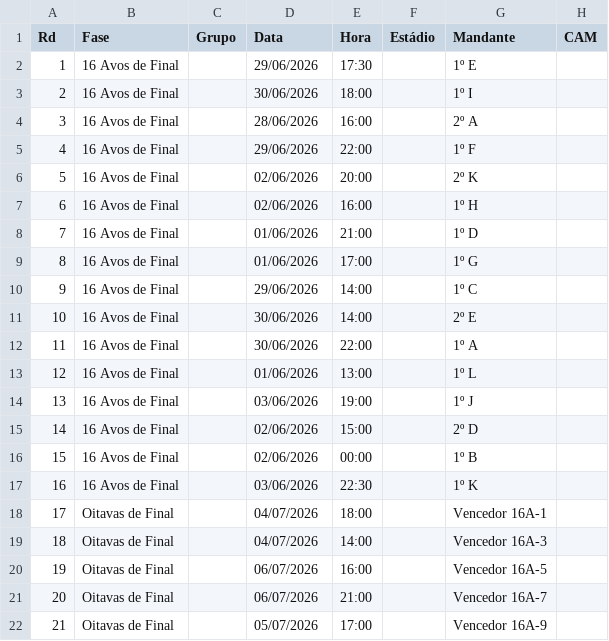
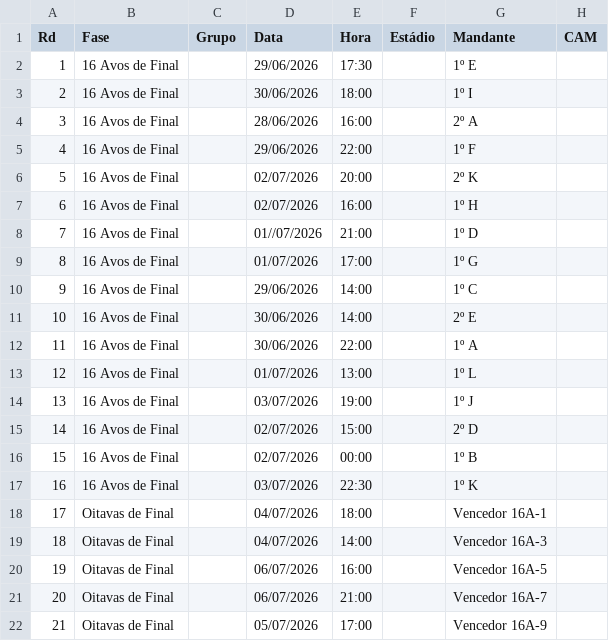
Before and after one commit to rnanalista-max/Feriados, a CSV file: chaveamento.csv, drawn as a sheet; only a part is shown; the diff names each change by its address in the sheet, - before the commit and + after, or states it on an @@ line.

Commit message:
Atualização do CSV de Classificação de Grupos

```diff
--- a/chaveamento.csv
+++ b/chaveamento.csv
-D6:D7 (Data): 02/06/2026
+D6:D7 (Data): 02/07/2026
-D8 (Data): 01/06/2026
+D8 (Data): 01//07/2026
-D9 (Data): 01/06/2026
+D9 (Data): 01/07/2026
-D13 (Data): 01/06/2026
+D13 (Data): 01/07/2026
-D14 (Data): 03/06/2026
+D14 (Data): 03/07/2026
-D15:D16 (Data): 02/06/2026
+D15:D16 (Data): 02/07/2026
-D17 (Data): 03/06/2026
+D17 (Data): 03/07/2026
```
